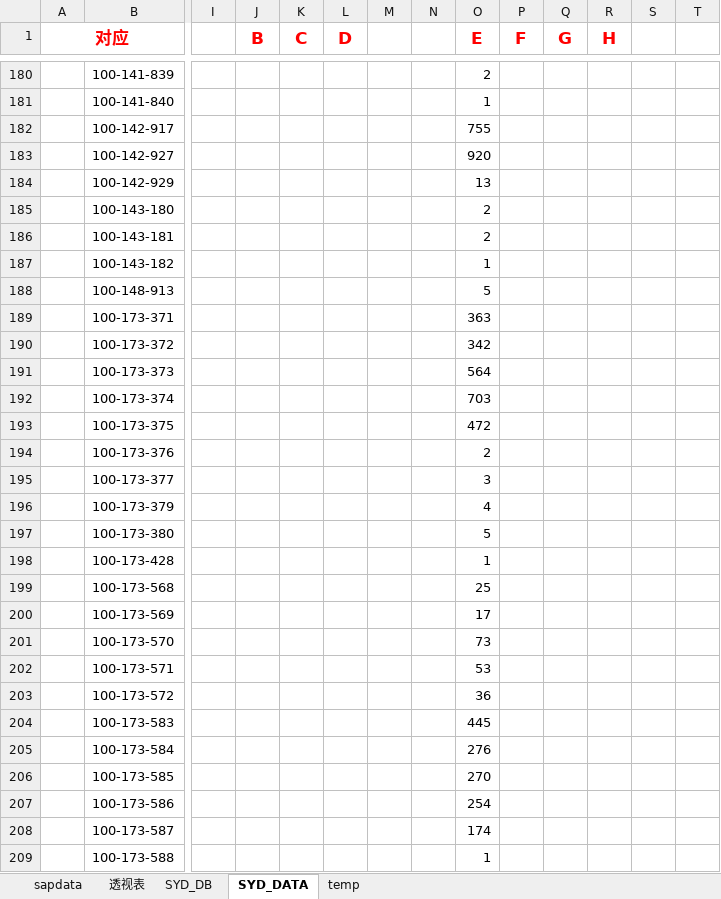
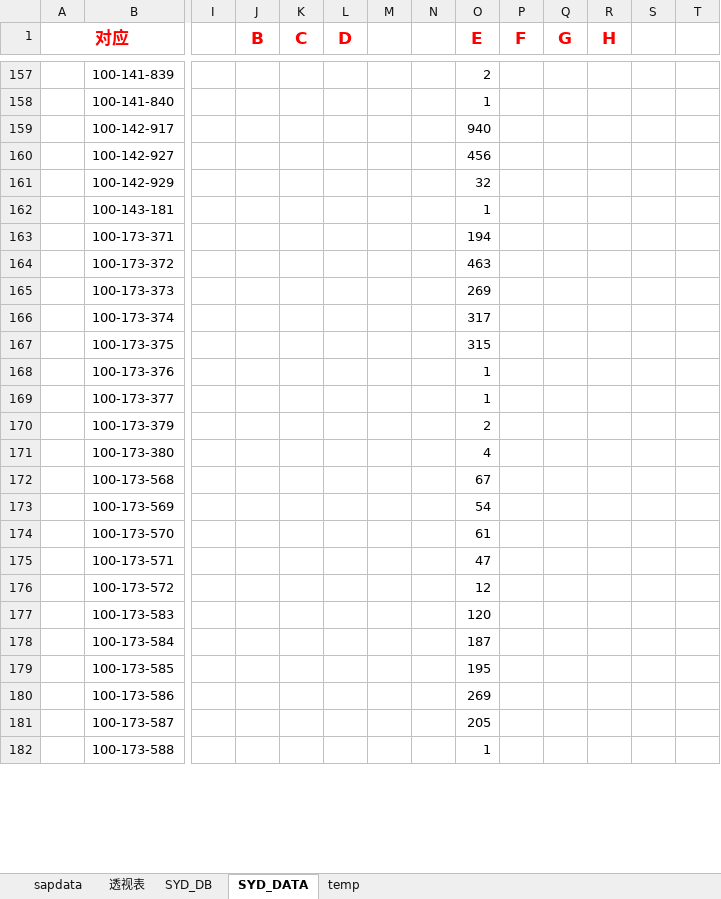
Before and after one commit to jackyghl/SAP_RPA_20190822, an Excel workbook: MB52/Mb52_temp.xlsm, sheet SYD_DATA, drawn as a sheet; only a part is shown, gaps mark what is left out; values as stored, in another font and other column widths than the file's, no borders; removed rows and columns are numbered as before the commit, all else as after; rows hold the shown columns only; the diff covers the shown part only; the diff names each change by its address in the sheet, - before the commit and + after, or states it on an @@ line.

```diff
--- a/MB52/Mb52_temp.xlsm (sheet SYD_DATA)
+++ b/MB52/Mb52_temp.xlsm (sheet SYD_DATA)
-O159 (E): 755
+O159 (E): 940
-O160 (E): 920
+O160 (E): 456
-O161 (E): 13
+O161 (E): 32
-row 185:  | 100-143-180 |  |  |  |  |  |  | 2
-O162 (E): 2
+O162 (E): 1
-row 187:  | 100-143-182 |  |  |  |  |  |  | 1
-row 188:  | 100-148-913 |  |  |  |  |  |  | 5
-O163 (E): 363
+O163 (E): 194
-O164 (E): 342
+O164 (E): 463
-O165 (E): 564
+O165 (E): 269
-O166 (E): 703
+O166 (E): 317
-O167 (E): 472
+O167 (E): 315
-O168 (E): 2
+O168 (E): 1
-O169 (E): 3
+O169 (E): 1
-O170 (E): 4
+O170 (E): 2
-O171 (E): 5
+O171 (E): 4
-row 198:  | 100-173-428 |  |  |  |  |  |  | 1
-O172 (E): 25
+O172 (E): 67
-O173 (E): 17
+O173 (E): 54
-O174 (E): 73
+O174 (E): 61
-O175 (E): 53
+O175 (E): 47
-O176 (E): 36
+O176 (E): 12
-O177 (E): 445
+O177 (E): 120
-O178 (E): 276
+O178 (E): 187
-O179 (E): 270
+O179 (E): 195
-O180 (E): 254
+O180 (E): 269
-O181 (E): 174
+O181 (E): 205
```
Also changed, not shown: 66 added rows, 74 removed rows and 261 edited cells elsewhere in this sheet, sheet sapdata, sheet 透视表, sheet SYD_DB, formulas that keep their value, MB52/MB52_List.xlsx, MB52/低压&大金变频器SYD在库台数.xlsx, 25 other files.
